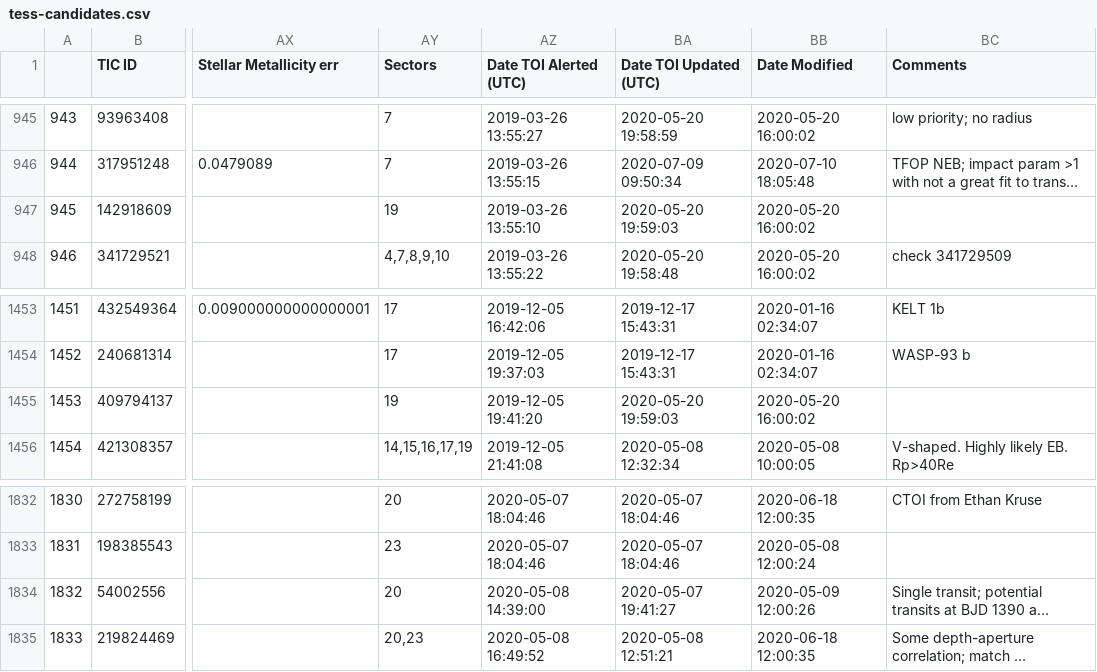
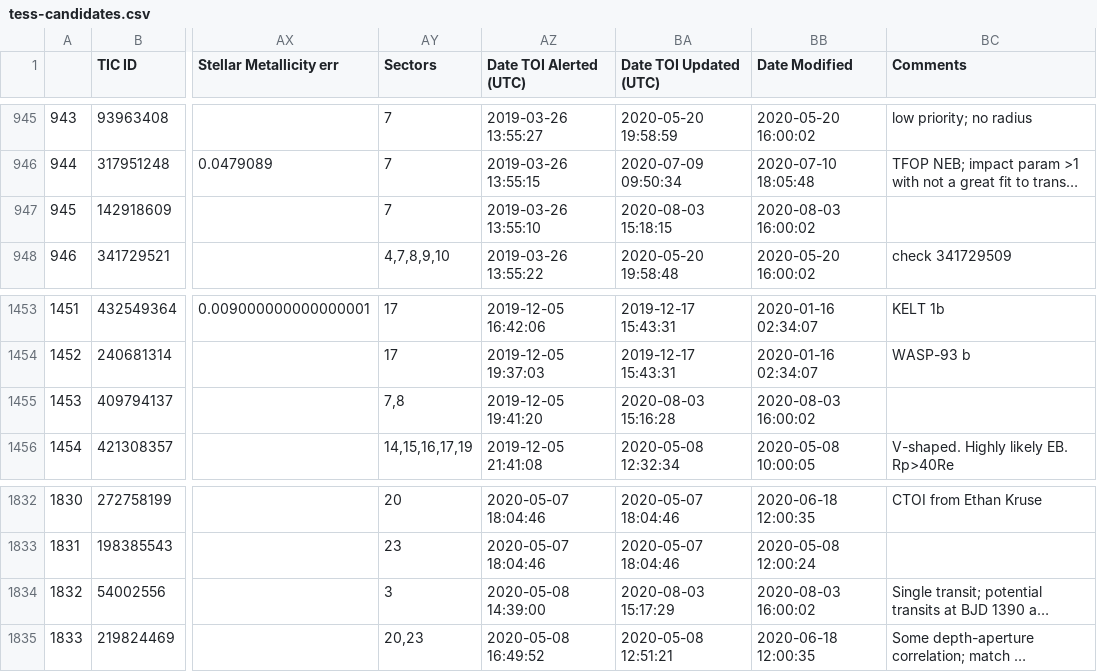
Before and after one commit to elisaquintana/exoplots, a CSV file: data/tess-candidates.csv, drawn as a sheet; only a part is shown, gaps mark what is left out; long unchanged cells end in …; the diff covers the shown part only; the diff names each change by its address in the sheet, - before the commit and + after, or states it on an @@ line.

```diff
--- a/data/tess-candidates.csv
+++ b/data/tess-candidates.csv
-AY947 (Sectors): 19
+AY947 (Sectors): 7
-BA947 (Date TOI Updated (UTC)): 2020-05-20 19:59:03
+BA947 (Date TOI Updated (UTC)): 2020-08-03 15:18:15
-BB947 (Date Modified): 2020-05-20 16:00:02
+BB947 (Date Modified): 2020-08-03 16:00:02
-AY1455 (Sectors): 19
+AY1455 (Sectors): 7,8
-BA1455 (Date TOI Updated (UTC)): 2020-05-20 19:59:03
+BA1455 (Date TOI Updated (UTC)): 2020-08-03 15:16:28
-BB1455 (Date Modified): 2020-05-20 16:00:02
+BB1455 (Date Modified): 2020-08-03 16:00:02
-AY1834 (Sectors): 20
+AY1834 (Sectors): 3
-BA1834 (Date TOI Updated (UTC)): 2020-05-07 19:41:27
+BA1834 (Date TOI Updated (UTC)): 2020-08-03 15:17:29
-BB1834 (Date Modified): 2020-05-09 12:00:26
+BB1834 (Date Modified): 2020-08-03 16:00:02
```
Also changed, not shown: 55 edited cells elsewhere in this file, 23 other files.
